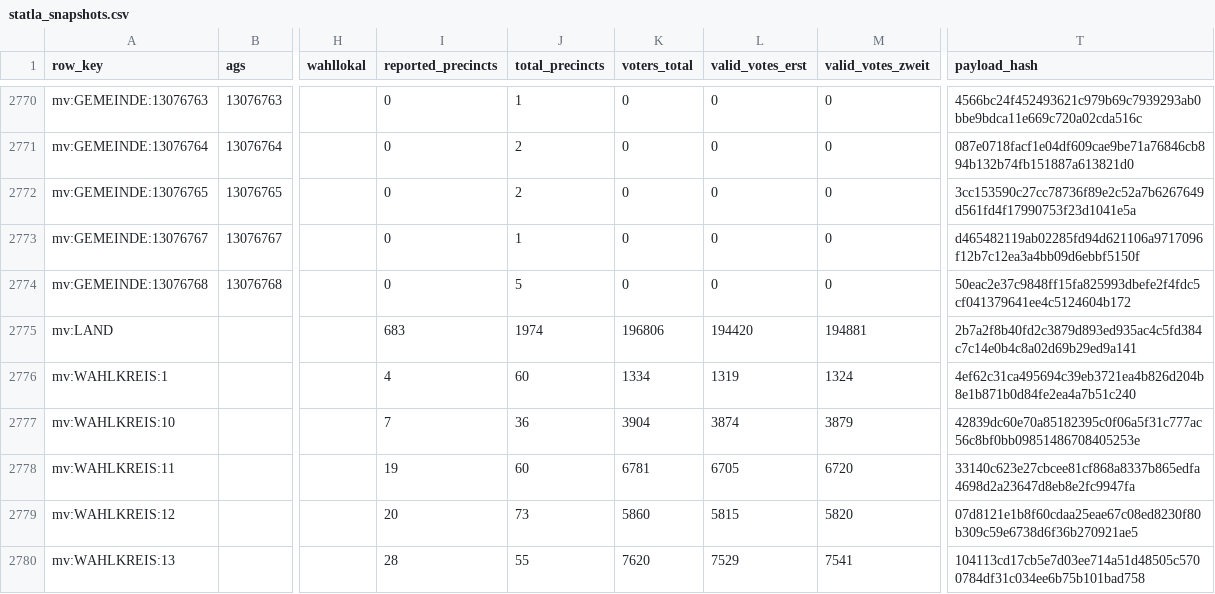
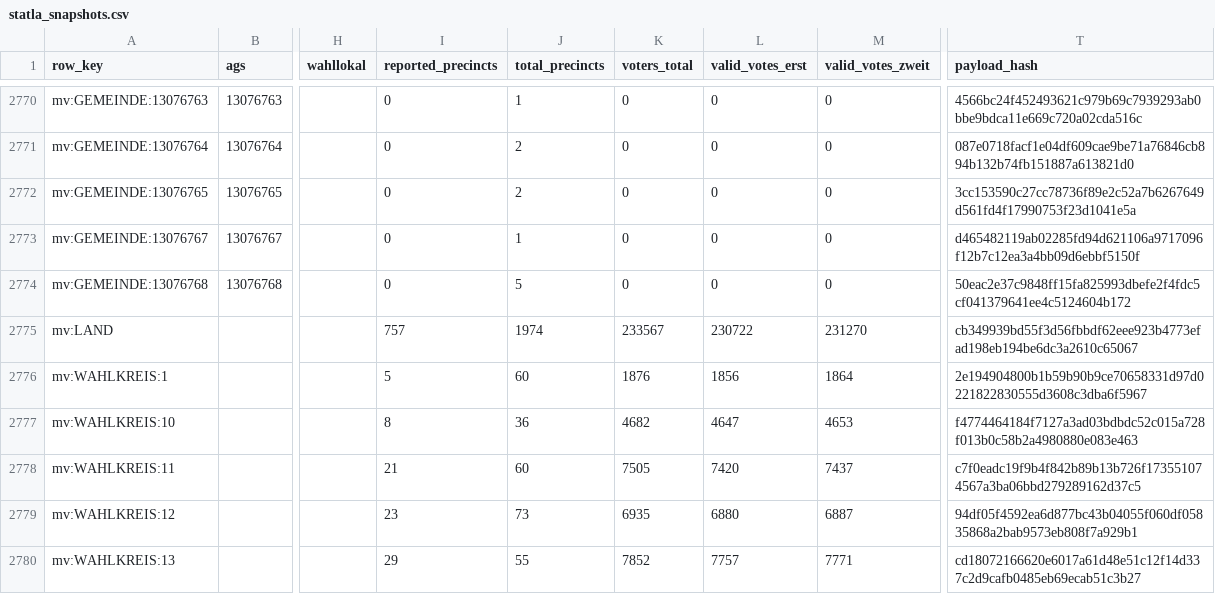
Before and after one commit to volzinnovation/wahl-monitor.de, a CSV file: data/2026-mv/latest/statla_snapshots.csv, drawn as a sheet; only a part is shown, gaps mark what is left out; the diff covers the shown part only; the diff names each change by its address in the sheet, - before the commit and + after, or states it on an @@ line.

```diff
--- a/data/2026-mv/latest/statla_snapshots.csv
+++ b/data/2026-mv/latest/statla_snapshots.csv
-I2775 (reported_precincts): 683
+I2775 (reported_precincts): 757
-K2775 (voters_total): 196806
+K2775 (voters_total): 233567
-L2775 (valid_votes_erst): 194420
+L2775 (valid_votes_erst): 230722
-M2775 (valid_votes_zweit): 194881
+M2775 (valid_votes_zweit): 231270
-T2775 (payload_hash): 2b7a2f8b40fd2c3879d893ed935ac4c5fd384c7c14e0b4c8a02d69b29ed9a141
+T2775 (payload_hash): cb349939bd55f3d56fbbdf62eee923b4773efad198eb194be6dc3a2610c65067
-I2776 (reported_precincts): 4
+I2776 (reported_precincts): 5
-K2776 (voters_total): 1334
+K2776 (voters_total): 1876
-L2776 (valid_votes_erst): 1319
+L2776 (valid_votes_erst): 1856
-M2776 (valid_votes_zweit): 1324
+M2776 (valid_votes_zweit): 1864
-T2776 (payload_hash): 4ef62c31ca495694c39eb3721ea4b826d204b8e1b871b0d84fe2ea4a7b51c240
+T2776 (payload_hash): 2e194904800b1b59b90b9ce70658331d97d0221822830555d3608c3dba6f5967
-I2777 (reported_precincts): 7
+I2777 (reported_precincts): 8
-K2777 (voters_total): 3904
+K2777 (voters_total): 4682
-L2777 (valid_votes_erst): 3874
+L2777 (valid_votes_erst): 4647
-M2777 (valid_votes_zweit): 3879
+M2777 (valid_votes_zweit): 4653
-T2777 (payload_hash): 42839dc60e70a85182395c0f06a5f31c777ac56c8bf0bb09851486708405253e
+T2777 (payload_hash): f4774464184f7127a3ad03bdbdc52c015a728f013b0c58b2a4980880e083e463
-I2778 (reported_precincts): 19
+I2778 (reported_precincts): 21
-K2778 (voters_total): 6781
+K2778 (voters_total): 7505
-L2778 (valid_votes_erst): 6705
+L2778 (valid_votes_erst): 7420
-M2778 (valid_votes_zweit): 6720
+M2778 (valid_votes_zweit): 7437
-T2778 (payload_hash): 33140c623e27cbcee81cf868a8337b865edfa4698d2a23647d8eb8e2fc9947fa
+T2778 (payload_hash): c7f0eadc19f9b4f842b89b13b726f173551074567a3ba06bbd279289162d37c5
-I2779 (reported_precincts): 20
+I2779 (reported_precincts): 23
-K2779 (voters_total): 5860
+K2779 (voters_total): 6935
-L2779 (valid_votes_erst): 5815
+L2779 (valid_votes_erst): 6880
-M2779 (valid_votes_zweit): 5820
+M2779 (valid_votes_zweit): 6887
-T2779 (payload_hash): 07d8121e1b8f60cdaa25eae67c08ed8230f80b309c59e6738d6f36b270921ae5
+T2779 (payload_hash): 94df05f4592ea6d877bc43b04055f060df05835868a2bab9573eb808f7a929b1
-I2780 (reported_precincts): 28
+I2780 (reported_precincts): 29
-K2780 (voters_total): 7620
+K2780 (voters_total): 7852
-L2780 (valid_votes_erst): 7529
+L2780 (valid_votes_erst): 7757
-M2780 (valid_votes_zweit): 7541
+M2780 (valid_votes_zweit): 7771
-T2780 (payload_hash): 104113cd17cb5e7d03ee714a51d48505c5700784df31c034ee6b75b101bad758
+T2780 (payload_hash): cd18072166620e6017a61d48e51c12f14d337c2d9cafb0485eb69ecab51c3b27
```
Also changed, not shown: 143 edited cells elsewhere in this file, data/2026-be/latest/official-results-source.csv, data/2026-be/latest/statla_party_results.csv, 10 other files.
